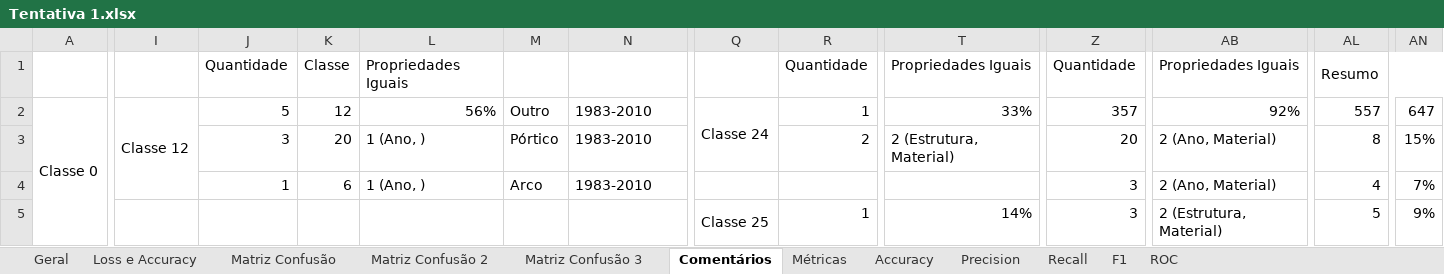
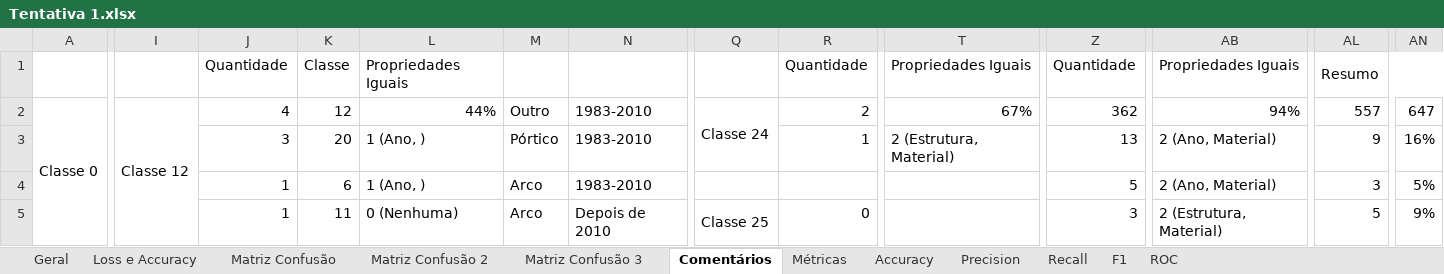
Before and after one commit to beatrizcn7/SAFENET-Bea, an Excel workbook: Modelos/Tentativa 1/Tentativa 1.xlsx, sheet Comentários, drawn as a sheet; only a part is shown, gaps mark what is left out; values as stored, in another font and other column widths than the file's, no cell formats; removed rows and columns are numbered as before the commit, all else as after; the diff covers the shown part only; the diff names each change by its address in the sheet, - before the commit and + after, or states it on an @@ line.

```diff
--- a/Modelos/Tentativa 1/Tentativa 1.xlsx (sheet Comentários)
+++ b/Modelos/Tentativa 1/Tentativa 1.xlsx (sheet Comentários)
-I2:I4 merged
+I2:I5 merged
-J2: 5
+J2: 4
-L2: 56%
+L2: 44%
-R2: 1
+R2: 2
-T2: 33%
+T2: 67%
-Z2: 357
+Z2: 362
-AB2: 92%
+AB2: 94%
-R3: 2
+R3: 1
-Z3: 20
+Z3: 13
-AL3: 8
+AL3: 9
-AN3: 15%
+AN3: 16%
-Z4: 3
+Z4: 5
-AL4: 4
+AL4: 3
-AN4: 7%
+AN4: 5%
-J5: (empty)
+J5: 1
-K5: (empty)
+K5: 11
-L5: (empty)
+L5: 0 (Nenhuma)
-M5: (empty)
+M5: Arco
-N5: (empty)
+N5: Depois de 2010
-Q5:Q8 merged
+Q5:Q9 merged
-R5: 1
+R5: 0
-T5: 14%
+T5: (empty)
```
Also changed, not shown: 14 added rows, 14 removed rows, 182 edited cells and merged cells elsewhere in this sheet, sheet Métricas, cell formats, formulas that keep their value, Dados.xlsx, Ficheiros TFRecord.xlsx, 5 other files.
